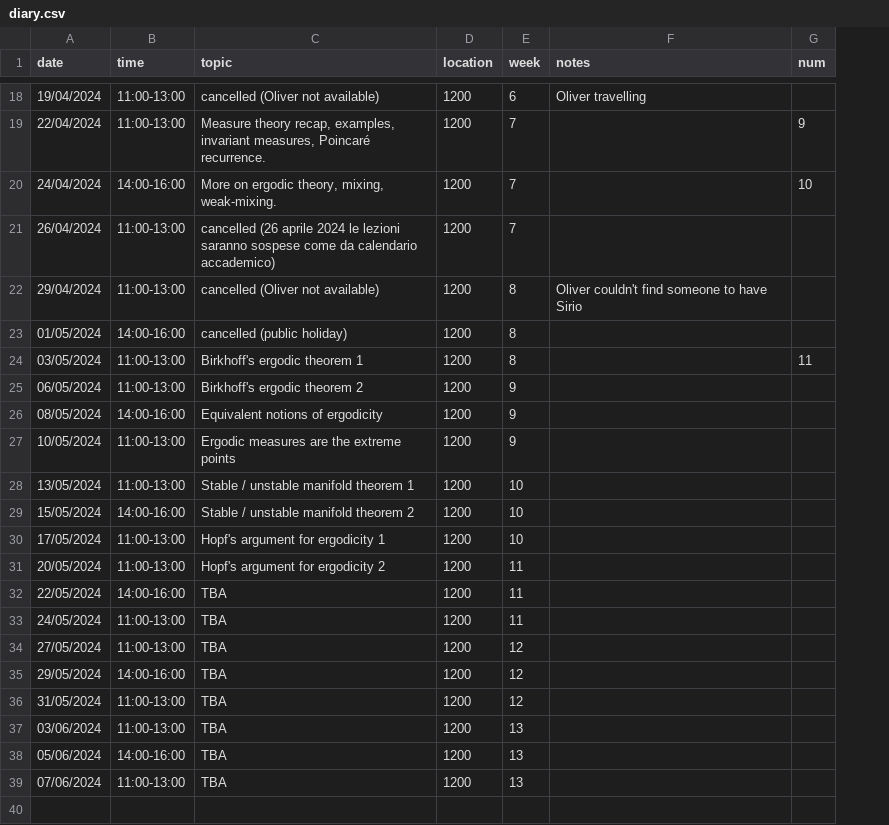
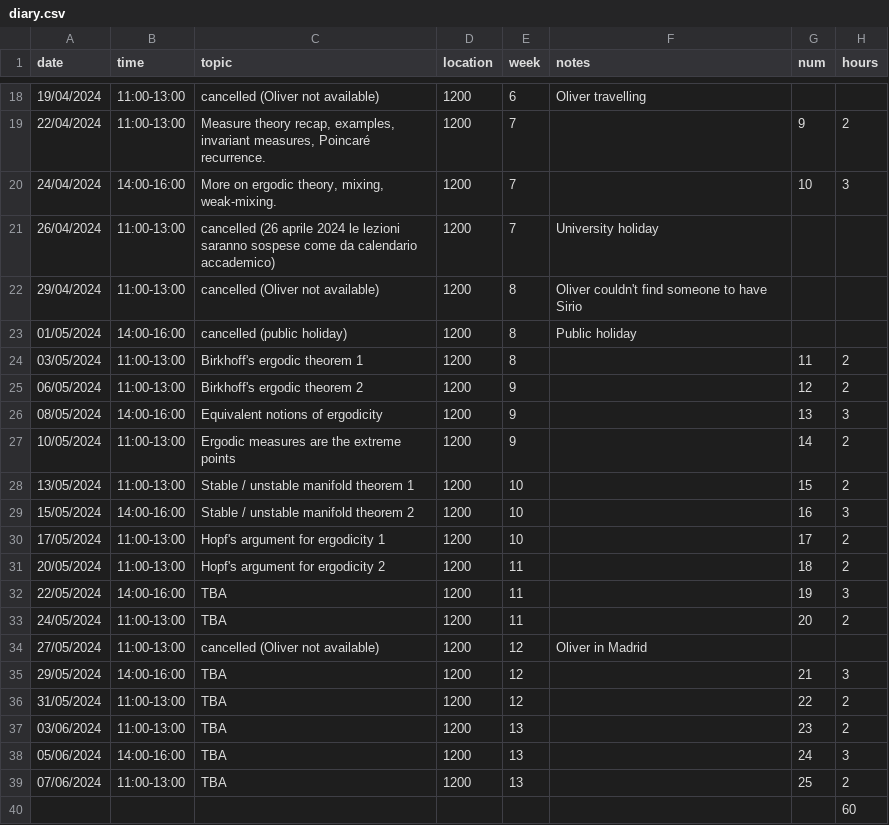
Before and after one commit to oliver-butterley/DS-intro, a CSV file: data/diary.csv, drawn as a sheet; only a part is shown, gaps mark what is left out; the diff covers the shown part only; the diff names each change by its address in the sheet, - before the commit and + after, or states it on an @@ line.

Commit message:
updated calendar

```diff
--- a/data/diary.csv
+++ b/data/diary.csv
+column H (hours), rows 19-39: 2 | 3 |  |  |  | 2 | 2 | 3 | 2 | 2 | 3 | 2 | 2 | 3 | 2 |  | 3 | 2 | 2 | 3 | 2
-F21 (notes): (empty)
+F21 (notes): University holiday
-F23 (notes): (empty)
+F23 (notes): Public holiday
-G25 (num): (empty)
+G25 (num): 12
-G26 (num): (empty)
+G26 (num): 13
-G27 (num): (empty)
+G27 (num): 14
-G28 (num): (empty)
+G28 (num): 15
-G29 (num): (empty)
+G29 (num): 16
-G30 (num): (empty)
+G30 (num): 17
-G31 (num): (empty)
+G31 (num): 18
-G32 (num): (empty)
+G32 (num): 19
-G33 (num): (empty)
+G33 (num): 20
-C34 (topic): TBA
+C34 (topic): cancelled (Oliver not available)
-F34 (notes): (empty)
+F34 (notes): Oliver in Madrid
-G35 (num): (empty)
+G35 (num): 21
-G36 (num): (empty)
+G36 (num): 22
-G37 (num): (empty)
+G37 (num): 23
-G38 (num): (empty)
+G38 (num): 24
-G39 (num): (empty)
+G39 (num): 25
+row 40:  |  |  |  |  |  |  | 60
```
Also changed, not shown: 2 edited cells elsewhere in this file.
